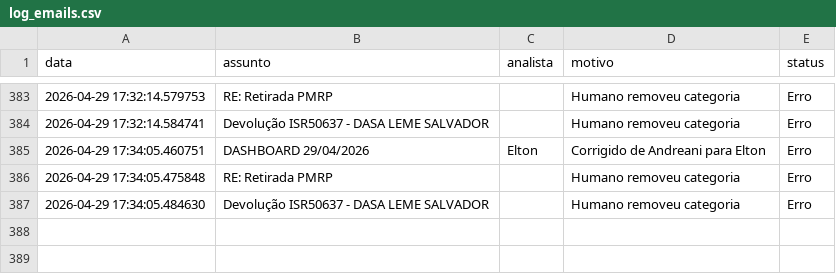
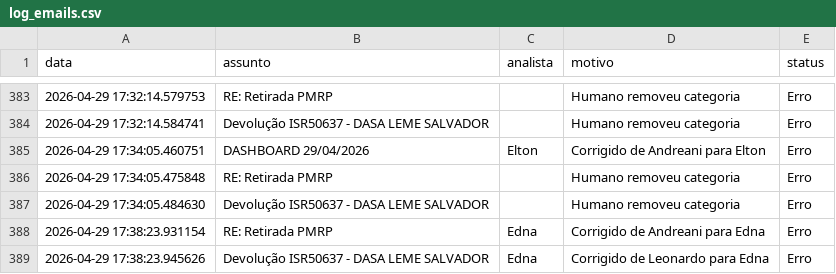
Before and after one commit to LeozeraOwned/dashboard-emails, a CSV file: log_emails.csv, drawn as a sheet; only a part is shown, gaps mark what is left out; the diff names each change by its address in the sheet, - before the commit and + after, or states it on an @@ line.

Commit message:
Atualização automática log_emails.csv

```diff
--- a/log_emails.csv
+++ b/log_emails.csv
+row 388: 2026-04-29 17:38:23.931154 | RE: Retirada PMRP | Edna | Corrigido de Andreani para Edna | Erro
+row 389: 2026-04-29 17:38:23.945626 | Devolução ISR50637 - DASA LEME SALVADOR | Edna | Corrigido de Leonardo para Edna | Erro
```
